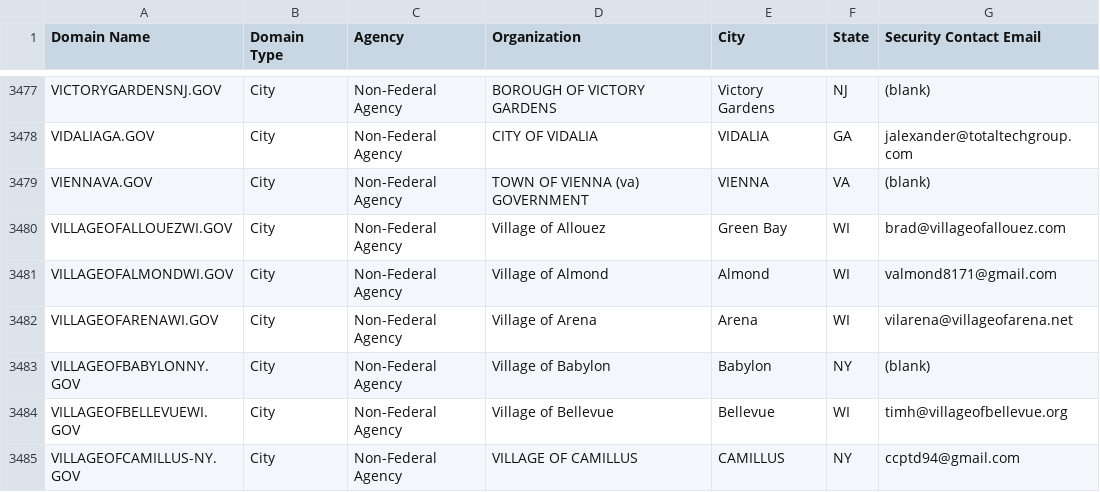
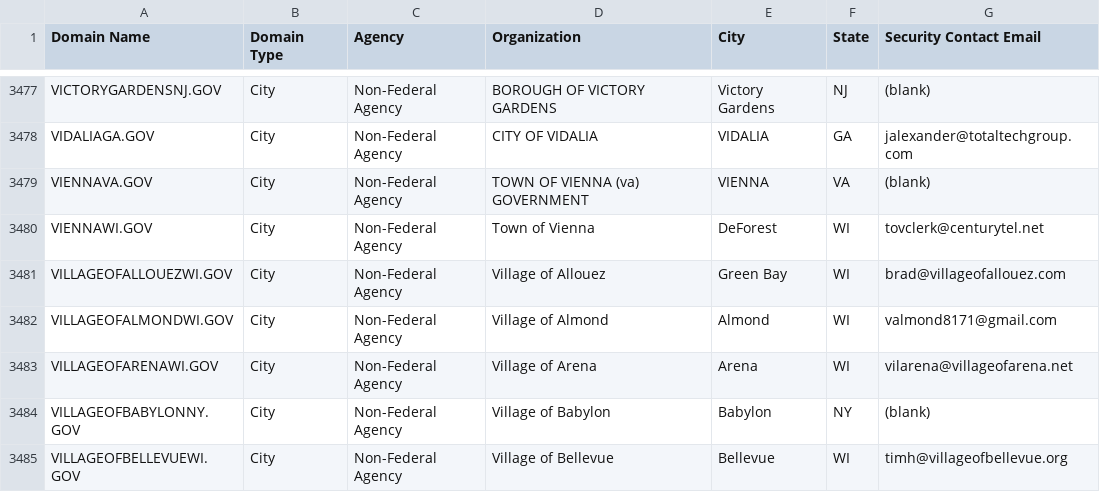
Before and after one commit to climber-girl/dotgov-data, a CSV file: current-full.csv, drawn as a sheet; only a part is shown, gaps mark what is left out; the shorter side is filled out with more unchanged rows; the diff names each change by its address in the sheet, - before the commit and + after, or states it on an @@ line.

Commit message:
Flat: latest data (2022-06-13T06:30:03.071Z) {   "date": "2022-06-13T06:30:03.071Z",   "files": [     {       "name": "current-full.csv",       "deltaBytes": 88,       "source": "https://domains.dotgov.gov/dotgov-web/publicreports/current-full"     }   ] }

```diff
--- a/current-full.csv
+++ b/current-full.csv
+row 3480: VIENNAWI.GOV | City | Non-Federal Agency | Town of Vienna | DeForest | WI | tovclerk@centurytel.net
```
